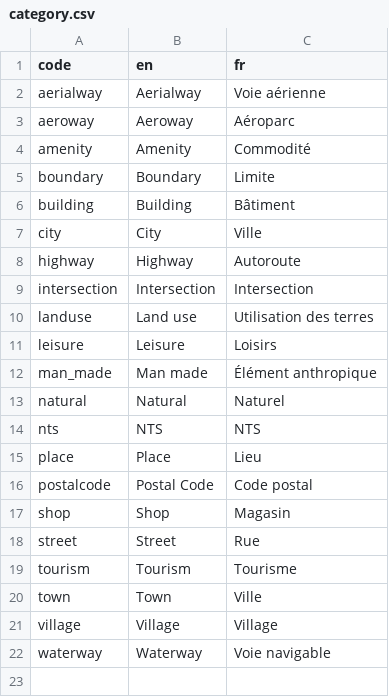
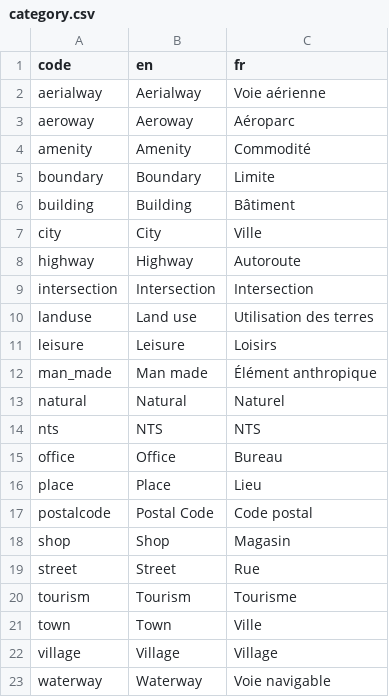
Before and after one commit to Canadian-Geospatial-Platform/geocore, a CSV file: docs/lambda/geolocator/geolocator-bucket-content/tables/category.csv, drawn as a sheet.

Commit message:
update geolocator to commit 15b0de5722c2362d49cdfdbdfd2cb9f97c94059e.

```diff
--- a/docs/lambda/geolocator/geolocator-bucket-content/tables/category.csv
+++ b/docs/lambda/geolocator/geolocator-bucket-content/tables/category.csv
@@ -14,2 +14,3 @@ natural,Natural,Naturel
 nts,NTS,NTS
+office,Office,Bureau
 place,Place,Lieu
```
Also changed, not shown: 4 other files.
